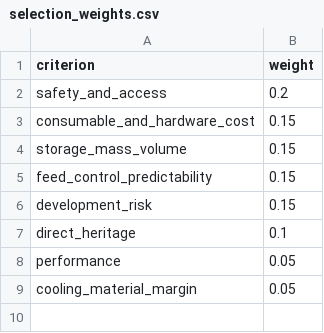
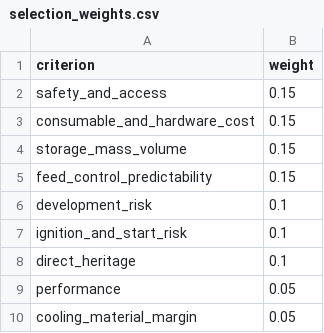
Before and after one commit to SerrialError/latex-papers, a CSV file: rocket/rocket_outputs/data/selection_weights.csv, drawn as a sheet.

```diff
--- a/rocket/rocket_outputs/data/selection_weights.csv
+++ b/rocket/rocket_outputs/data/selection_weights.csv
@@ -1,3 +1,3 @@
 criterion,weight
-safety_and_access,0.2
+safety_and_access,0.15
 consumable_and_hardware_cost,0.15
@@ -5,3 +5,4 @@ storage_mass_volume,0.15
 feed_control_predictability,0.15
-development_risk,0.15
+development_risk,0.1
+ignition_and_start_risk,0.1
 direct_heritage,0.1
```
Also changed, not shown: rocket/rocket_outputs/data/selection_matrix.csv, 4 other files.
